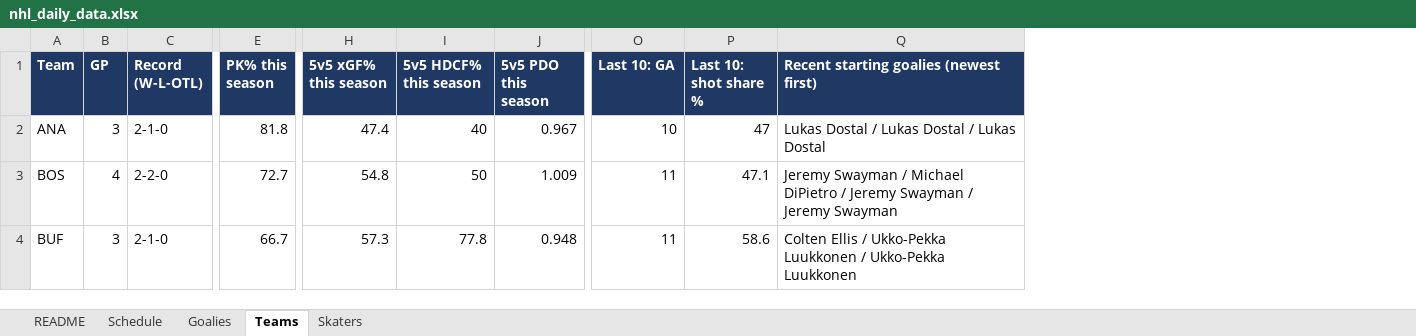
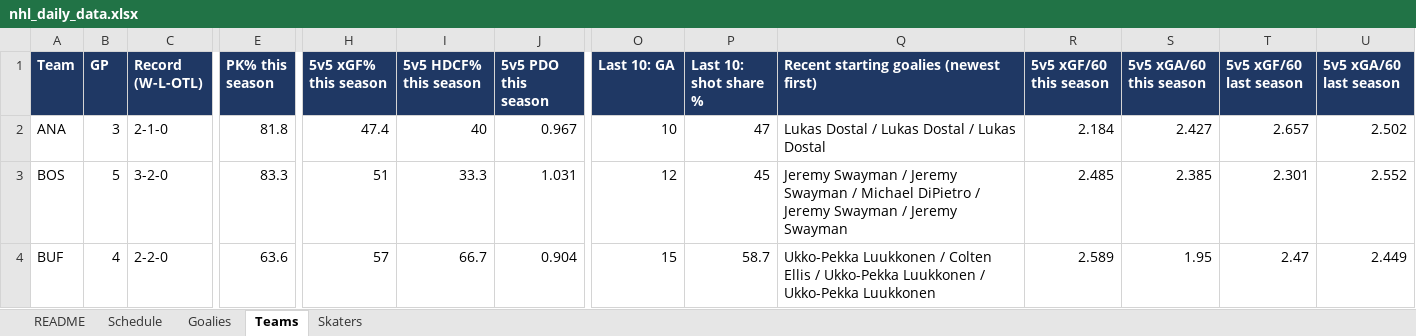
Before and after one commit to vimmer77/nhl-data, an Excel workbook: output/nhl_daily_data.xlsx, sheet Teams, drawn as a sheet; only a part is shown, gaps mark what is left out; values as stored, in another font and other column widths than the file's, no borders; the diff covers the shown part only; the diff names each change by its address in the sheet, - before the commit and + after, or states it on an @@ line.

```diff
--- a/output/nhl_daily_data.xlsx (sheet Teams)
+++ b/output/nhl_daily_data.xlsx (sheet Teams)
+column R (5v5 xGF/60 this season), rows 2-4: 2.184 | 2.485 | 2.589
+column S (5v5 xGA/60 this season), rows 2-4: 2.427 | 2.385 | 1.95
+column T (5v5 xGF/60 last season), rows 2-4: 2.657 | 2.301 | 2.47
+column U (5v5 xGA/60 last season), rows 2-4: 2.502 | 2.552 | 2.449
-B3 (GP): 4
+B3 (GP): 5
-C3 (Record (W-L-OTL)): 2-2-0
+C3 (Record (W-L-OTL)): 3-2-0
-E3 (PK% this season): 72.7
+E3 (PK% this season): 83.3
-H3 (5v5 xGF% this season): 54.8
+H3 (5v5 xGF% this season): 51
-I3 (5v5 HDCF% this season): 50
+I3 (5v5 HDCF% this season): 33.3
-J3 (5v5 PDO this season): 1.009
+J3 (5v5 PDO this season): 1.031
-O3 (Last 10: GA): 11
+O3 (Last 10: GA): 12
-P3 (Last 10: shot share %): 47.1
+P3 (Last 10: shot share %): 45
-Q3: …Swayman / Michael DiPietro…
+Q3: …Swayman / Jeremy Swayman / Michael DiPietro…
-B4 (GP): 3
+B4 (GP): 4
-C4 (Record (W-L-OTL)): 2-1-0
+C4 (Record (W-L-OTL)): 2-2-0
-E4 (PK% this season): 66.7
+E4 (PK% this season): 63.6
-H4 (5v5 xGF% this season): 57.3
+H4 (5v5 xGF% this season): 57
-I4 (5v5 HDCF% this season): 77.8
+I4 (5v5 HDCF% this season): 66.7
-J4 (5v5 PDO this season): 0.948
+J4 (5v5 PDO this season): 0.904
-O4 (Last 10: GA): 11
+O4 (Last 10: GA): 15
-P4 (Last 10: shot share %): 58.6
+P4 (Last 10: shot share %): 58.7
-Q4: Colten Ellis…
+Q4: Ukko-Pekka Luukkonen / Colten Ellis…
```
Also changed, not shown: 197 edited cells elsewhere in this sheet, sheet Skaters, sheet Schedule, sheet Goalies, sheet README, 11 other files.
